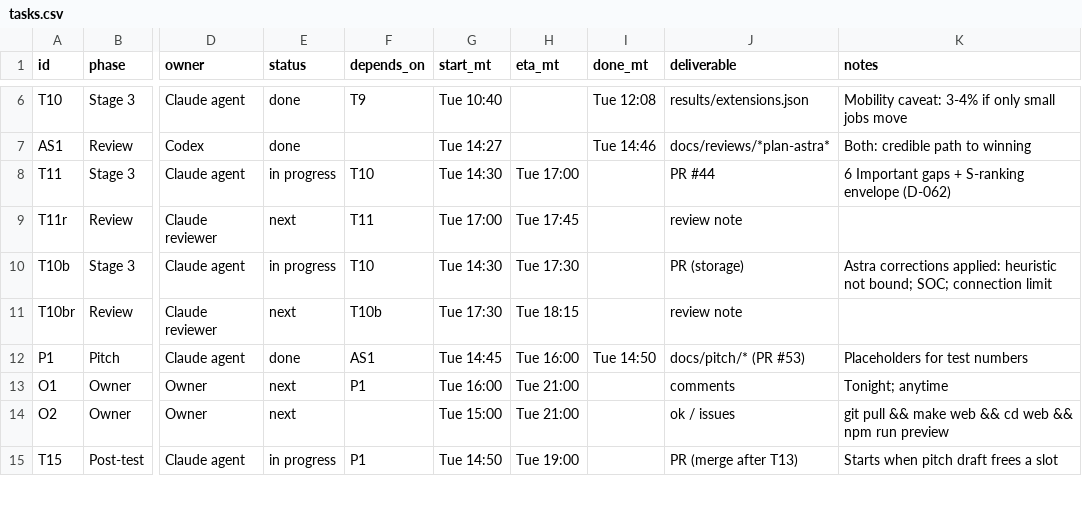
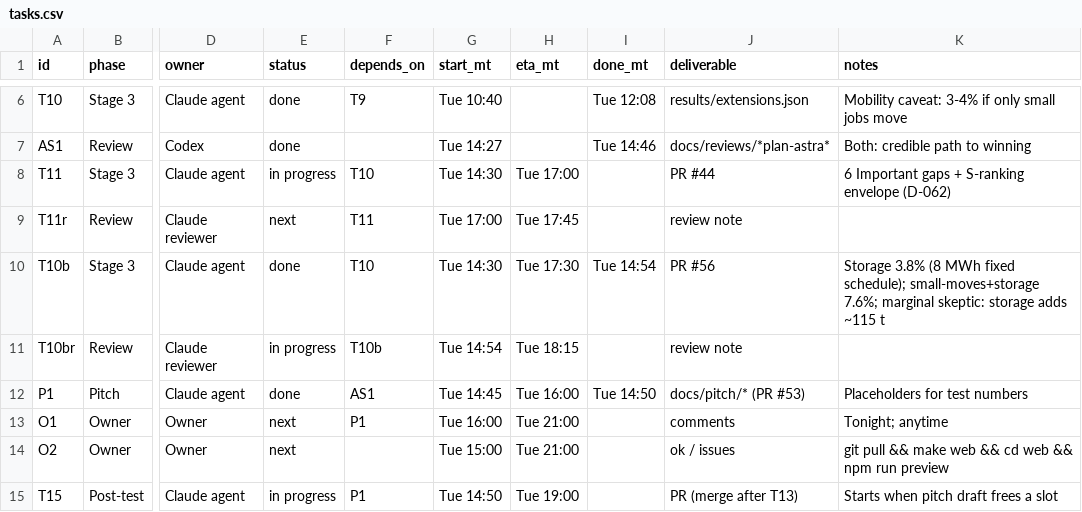
Before and after one commit to ratulalahy/26_hard_tech_week_hackathon, a CSV file: docs/plan/tasks.csv, drawn as a sheet; only a part is shown, gaps mark what is left out; the diff names each change by its address in the sheet, - before the commit and + after, or states it on an @@ line.

```diff
--- a/docs/plan/tasks.csv
+++ b/docs/plan/tasks.csv
-E10 (status): in progress
+E10 (status): done
-I10 (done_mt): (empty)
+I10 (done_mt): Tue 14:54
-J10 (deliverable): PR (storage)
+J10 (deliverable): PR #56
-K10 (notes): Astra corrections applied: heuristic not bound; SOC; connection limit
+K10 (notes): Storage 3.8% (8 MWh fixed schedule); small-moves+storage 7.6%; marginal skeptic: storage adds ~115 t
-E11 (status): next
+E11 (status): in progress
-G11 (start_mt): Tue 17:30
+G11 (start_mt): Tue 14:54
```
Also changed, not shown: 1 other file.
